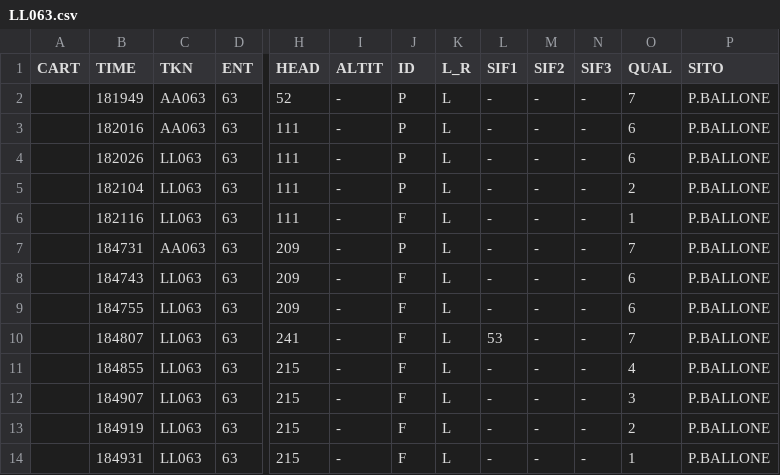
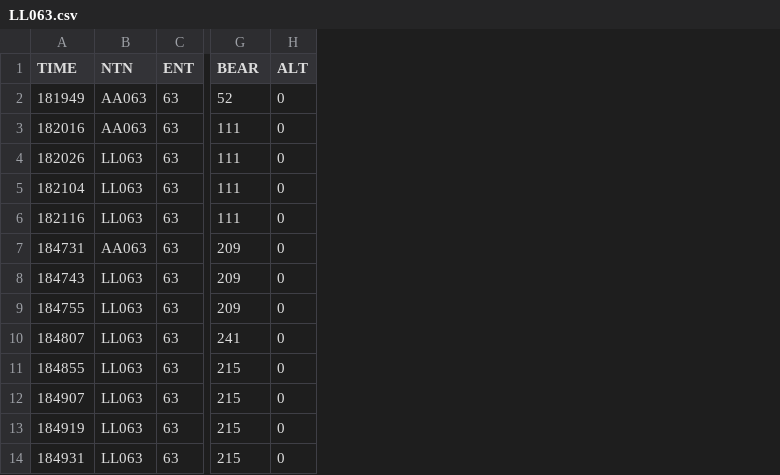
Before and after one commit to Vytek/radar2tacview, a CSV file: data/LL063.csv, drawn as a sheet; only a part is shown, gaps mark what is left out; removed rows and columns are numbered as before the commit, all else as after; the diff names each change by its address in the sheet, - before the commit and + after, or states it on an @@ line.

Commit message:
Update to version v0.0.3
- Add IAS Speed
- Label Name
- File Name with date and NTN

```diff
--- a/data/LL063.csv
+++ b/data/LL063.csv
-column A (CART), empty
-column I (ALTIT), rows 2-14: all -
-column J (ID), rows 2-14: P | P | P | P | F | P | F | F | F | F | F | F | F
-column K (L_R), rows 2-14: all L
-column L (SIF1), rows 2-14: - | - | - | - | - | - | - | - | 53 | - | - | - | -
-column M (SIF2), rows 2-14: all -
-column N (SIF3), rows 2-14: all -
-column O (QUAL), rows 2-14: 7 | 6 | 6 | 2 | 1 | 7 | 6 | 6 | 7 | 4 | 3 | 2 | 1
-column P (SITO), rows 2-14: all P.BALLONE
+column H (ALT), rows 2-14: all 0
-B1: TKN
+B1: NTN
-G1: HEAD
+G1: BEAR
```
Also changed, not shown: 10 other files.
